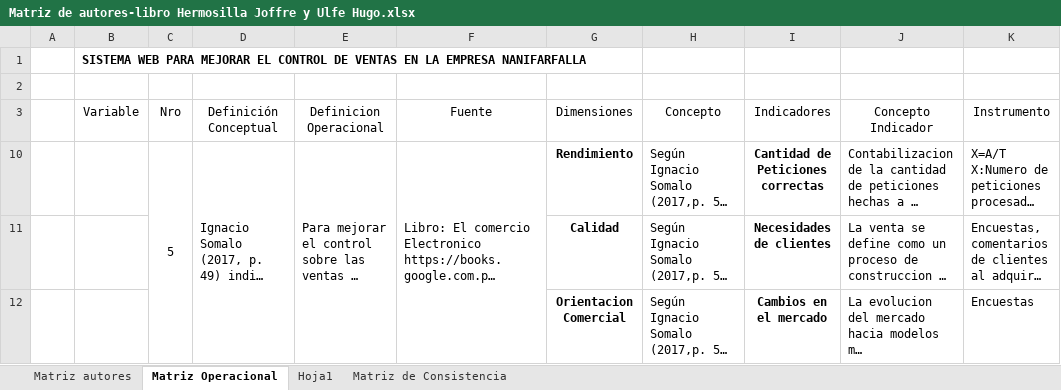
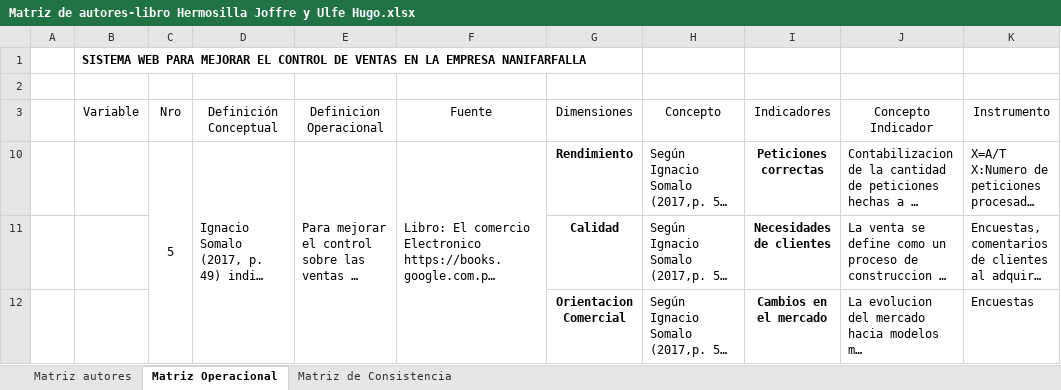
Before and after one commit to joffrehermosilla/tesis-urp, an Excel workbook: Matriz de autores-libro Hermosilla Joffre y Ulfe Hugo.xlsx, sheet Matriz Operacional, drawn as a sheet; long unchanged cells end in …; values as stored, in another font and other column widths than the file's, no borders; the diff names each change by its address in the sheet, - before the commit and + after, or states it on an @@ line.

```diff
--- a/Matriz de autores-libro Hermosilla Joffre y Ulfe Hugo.xlsx (sheet Matriz Operacional)
+++ b/Matriz de autores-libro Hermosilla Joffre y Ulfe Hugo.xlsx (sheet Matriz Operacional)
-sheet tab: Hoja1
-I10 (Indicadores): Cantidad de Peticiones correctas
+I10 (Indicadores): Peticiones correctas
```
Also changed, not shown: sheet Matriz de Consistencia, 9 other files.
